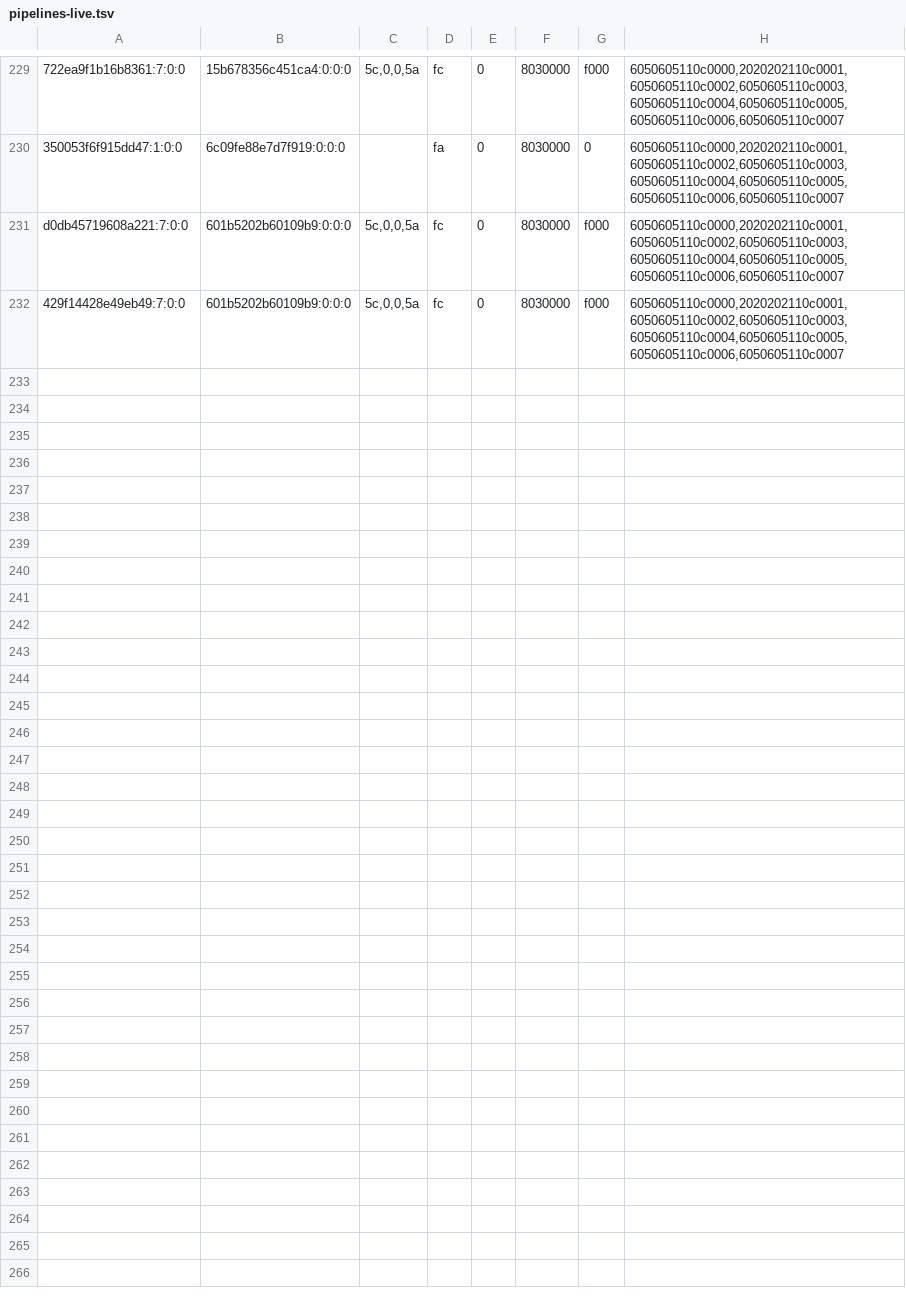
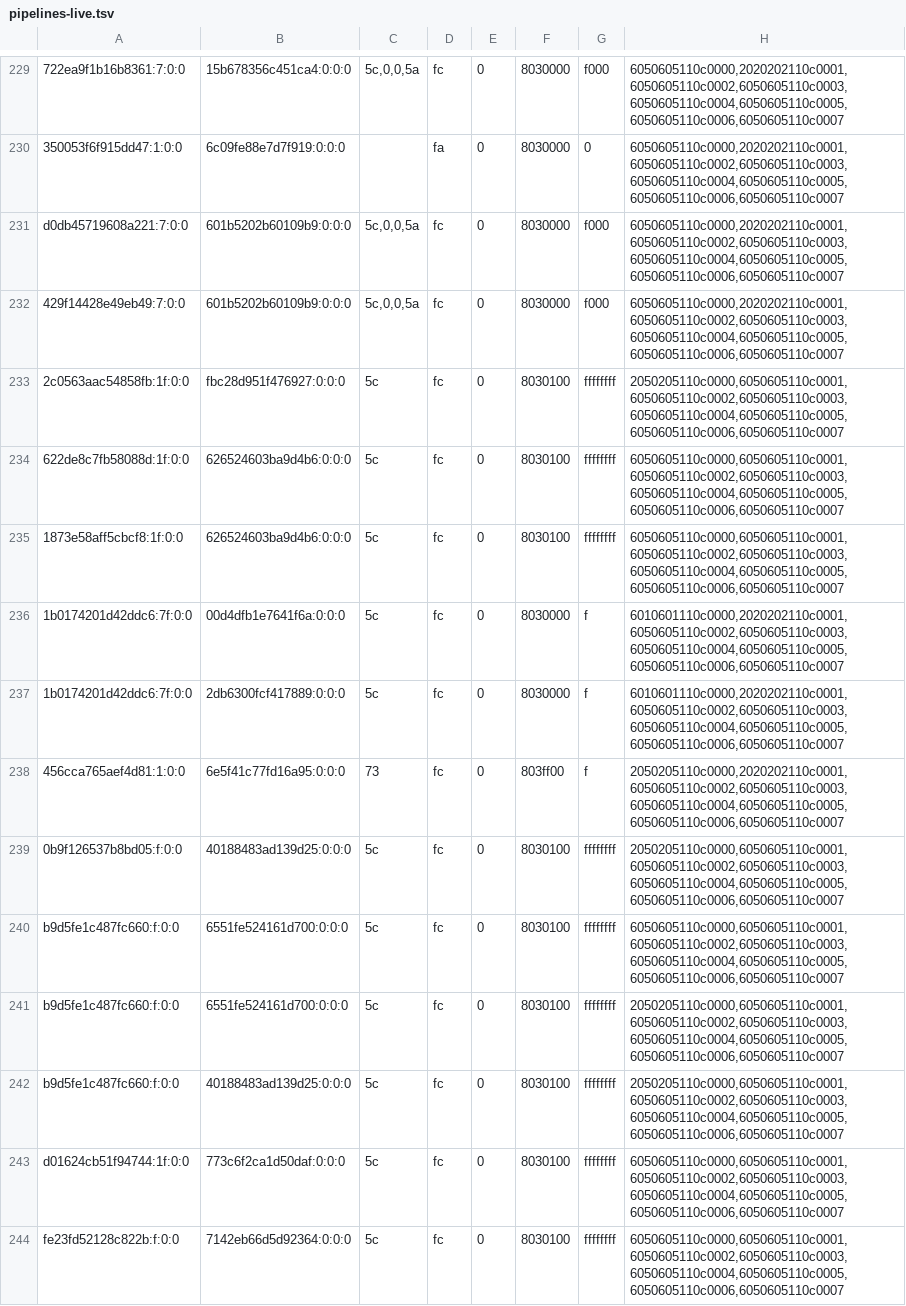
Before and after one commit to justr4mzi/mush8, a TSV file: smoke/39754365055/pipelines-live.tsv, drawn as a sheet; only a part is shown, gaps mark what is left out; the diff covers the shown part only; the diff names each change by its address in the sheet, - before the commit and + after, or states it on an @@ line.

Commit message:
smoke logs 39754365055

```diff
--- a/smoke/39754365055/pipelines-live.tsv
+++ b/smoke/39754365055/pipelines-live.tsv
+row 233: 2c0563aac54858fb:1f:0:0 | fbc28d951f476927:0:0:0 | 5c | fc | 0 | 8030100 | ffffffff | 2050205110c0000,6050605110c0001,6050605110c0002,6050605110c0003,6050605110c0004,6050605110c0005,6050605110c0006,6050605110c0007
+row 234: 622de8c7fb58088d:1f:0:0 | 626524603ba9d4b6:0:0:0 | 5c | fc | 0 | 8030100 | ffffffff | 6050605110c0000,6050605110c0001,6050605110c0002,6050605110c0003,6050605110c0004,6050605110c0005,6050605110c0006,6050605110c0007
+row 235: 1873e58aff5cbcf8:1f:0:0 | 626524603ba9d4b6:0:0:0 | 5c | fc | 0 | 8030100 | ffffffff | 6050605110c0000,6050605110c0001,6050605110c0002,6050605110c0003,6050605110c0004,6050605110c0005,6050605110c0006,6050605110c0007
+row 236: 1b0174201d42ddc6:7f:0:0 | 00d4dfb1e7641f6a:0:0:0 | 5c | fc | 0 | 8030000 | f | 6010601110c0000,2020202110c0001,6050605110c0002,6050605110c0003,6050605110c0004,6050605110c0005,6050605110c0006,6050605110c0007
+row 237: 1b0174201d42ddc6:7f:0:0 | 2db6300fcf417889:0:0:0 | 5c | fc | 0 | 8030000 | f | 6010601110c0000,2020202110c0001,6050605110c0002,6050605110c0003,6050605110c0004,6050605110c0005,6050605110c0006,6050605110c0007
+row 238: 456cca765aef4d81:1:0:0 | 6e5f41c77fd16a95:0:0:0 | 73 | fc | 0 | 803ff00 | f | 2050205110c0000,2020202110c0001,6050605110c0002,6050605110c0003,6050605110c0004,6050605110c0005,6050605110c0006,6050605110c0007
+row 239: 0b9f126537b8bd05:f:0:0 | 40188483ad139d25:0:0:0 | 5c | fc | 0 | 8030100 | ffffffff | 2050205110c0000,6050605110c0001,6050605110c0002,6050605110c0003,6050605110c0004,6050605110c0005,6050605110c0006,6050605110c0007
+row 240: b9d5fe1c487fc660:f:0:0 | 6551fe524161d700:0:0:0 | 5c | fc | 0 | 8030100 | ffffffff | 6050605110c0000,6050605110c0001,6050605110c0002,6050605110c0003,6050605110c0004,6050605110c0005,6050605110c0006,6050605110c0007
+row 241: b9d5fe1c487fc660:f:0:0 | 6551fe524161d700:0:0:0 | 5c | fc | 0 | 8030100 | ffffffff | 2050205110c0000,6050605110c0001,6050605110c0002,6050605110c0003,6050605110c0004,6050605110c0005,6050605110c0006,6050605110c0007
+row 242: b9d5fe1c487fc660:f:0:0 | 40188483ad139d25:0:0:0 | 5c | fc | 0 | 8030100 | ffffffff | 2050205110c0000,6050605110c0001,6050605110c0002,6050605110c0003,6050605110c0004,6050605110c0005,6050605110c0006,6050605110c0007
+row 243: d01624cb51f94744:1f:0:0 | 773c6f2ca1d50daf:0:0:0 | 5c | fc | 0 | 8030100 | ffffffff | 6050605110c0000,6050605110c0001,6050605110c0002,6050605110c0003,6050605110c0004,6050605110c0005,6050605110c0006,6050605110c0007
+row 244: fe23fd52128c822b:f:0:0 | 7142eb66d5d92364:0:0:0 | 5c | fc | 0 | 8030100 | ffffffff | 6050605110c0000,6050605110c0001,6050605110c0002,6050605110c0003,6050605110c0004,6050605110c0005,6050605110c0006,6050605110c0007
```
Also changed, not shown: 12 added rows elsewhere in this file, 8 other files.
